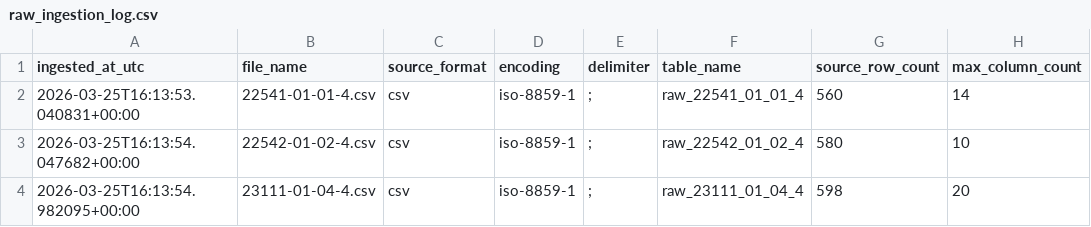
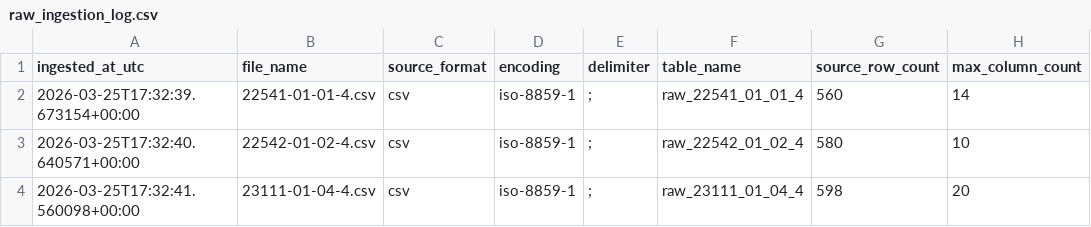
Before and after one commit to theo-lyd/regional_infrastructure_resilence_auditor, a CSV file: data/reports/raw_ingestion_log.csv, drawn as a sheet; only a part is shown; the diff names each change by its address in the sheet, - before the commit and + after, or states it on an @@ line.

```diff
--- a/data/reports/raw_ingestion_log.csv
+++ b/data/reports/raw_ingestion_log.csv
-A2 (ingested_at_utc): 2026-03-25T16:13:53.040831+00:00
+A2 (ingested_at_utc): 2026-03-25T17:32:39.673154+00:00
-A3 (ingested_at_utc): 2026-03-25T16:13:54.047682+00:00
+A3 (ingested_at_utc): 2026-03-25T17:32:40.640571+00:00
-A4 (ingested_at_utc): 2026-03-25T16:13:54.982095+00:00
+A4 (ingested_at_utc): 2026-03-25T17:32:41.560098+00:00
```
Also changed, not shown: data/processed/pred_capacity_growth_forecast.csv, data/reports/pipeline_run_log.csv, 6 other files.
